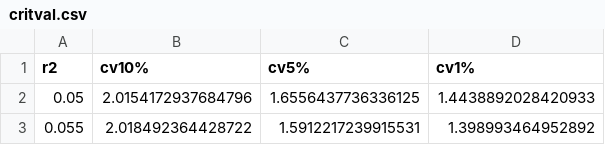
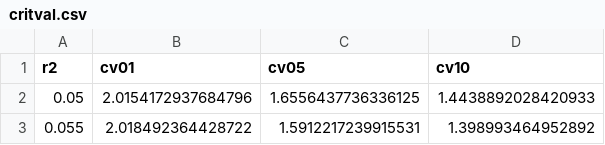
Before and after one commit to joseparreiras/psytest, a CSV file: psytest/critval/data/critval.csv (was psytest/data/critval.csv), drawn as a sheet; only a part is shown.

Commit message:
Version with tabulated critical values (tables not updated)

```diff
--- a/psytest/data/critval.csv
+++ b/psytest/critval/data/critval.csv
@@ -1,2 +1,2 @@
-r2,cv10%,cv5%,cv1%
+r2,cv01,cv05,cv10
 0.05,2.0154172937684796,1.6556437736336125,1.4438892028420933
```
Also changed, not shown: 20 other files.
